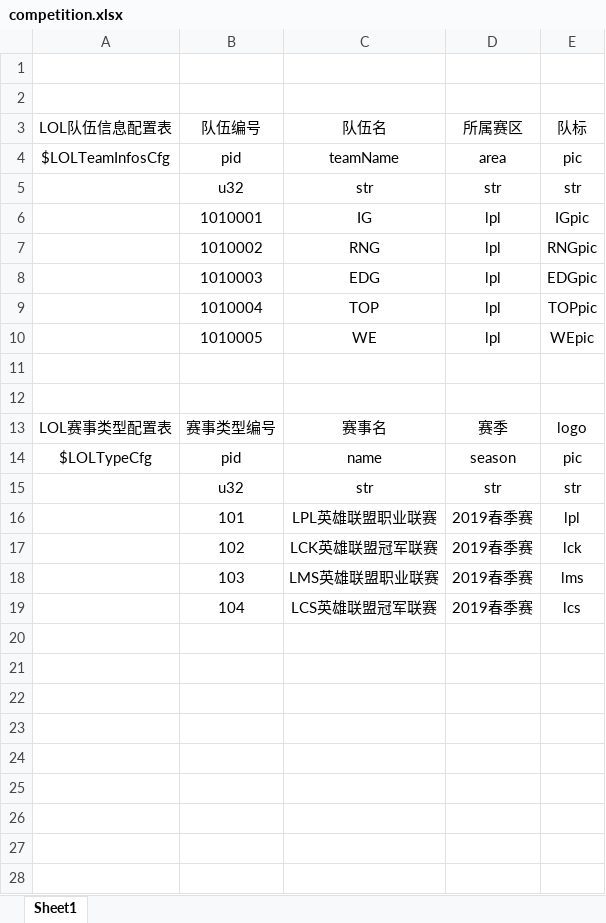
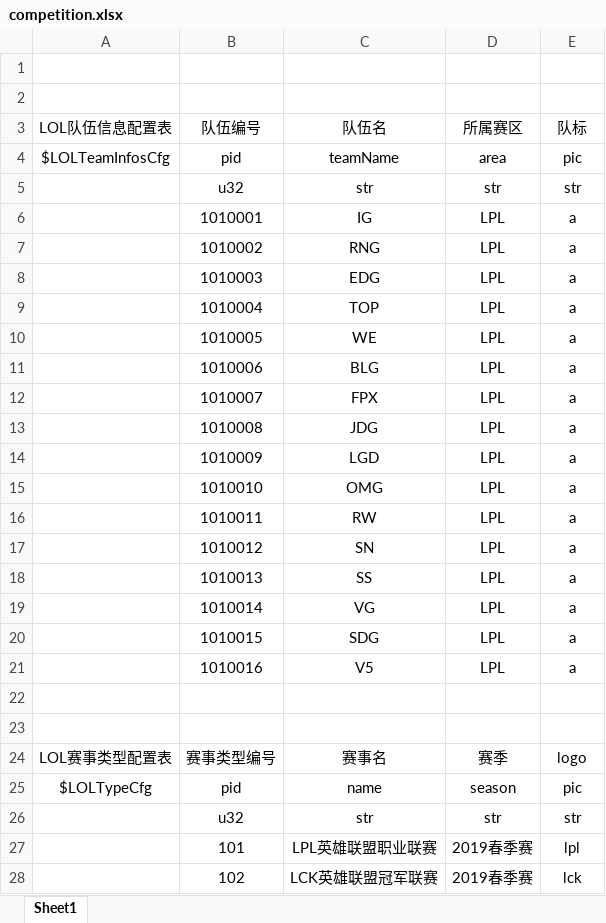
Before and after one commit to kong2630929821/wallet_game, an Excel workbook: src/earn/xlsx/competition.xlsx, sheet Sheet1, drawn as a sheet; only a part is shown; the shorter side is filled out with more unchanged rows; values as stored, in another font and other column widths than the file's, no borders; the diff names each change by its address in the sheet, - before the commit and + after, or states it on an @@ line.

```diff
--- a/src/earn/xlsx/competition.xlsx (sheet Sheet1)
+++ b/src/earn/xlsx/competition.xlsx (sheet Sheet1)
-D6:D10 (所属赛区): lpl
+D6:D10 (所属赛区): LPL
-E6 (队标): IGpic
+E6 (队标): a
-E7 (队标): RNGpic
+E7 (队标): a
-E8 (队标): EDGpic
+E8 (队标): a
-E9 (队标): TOPpic
+E9 (队标): a
-E10 (队标): WEpic
+E10 (队标): a
+row 11:  | 1010006 | BLG | LPL | a
+row 12:  | 1010007 | FPX | LPL | a
+row 13:  | 1010008 | JDG | LPL | a
+row 14:  | 1010009 | LGD | LPL | a
+row 15:  | 1010010 | OMG | LPL | a
+row 16:  | 1010011 | RW | LPL | a
+row 17:  | 1010012 | SN | LPL | a
+row 18:  | 1010013 | SS | LPL | a
+row 19:  | 1010014 | VG | LPL | a
+row 20:  | 1010015 | SDG | LPL | a
+row 21:  | 1010016 | V5 | LPL | a
```
Also changed, not shown: 6 other files.
